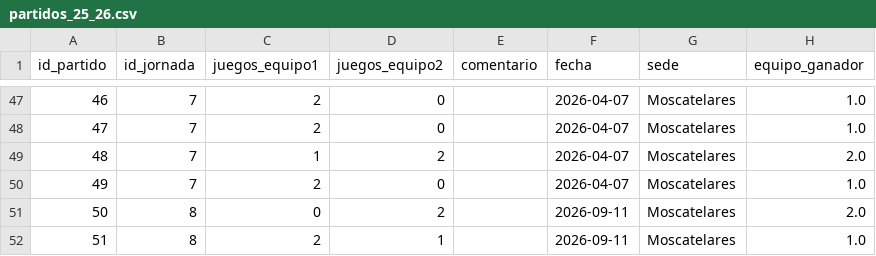
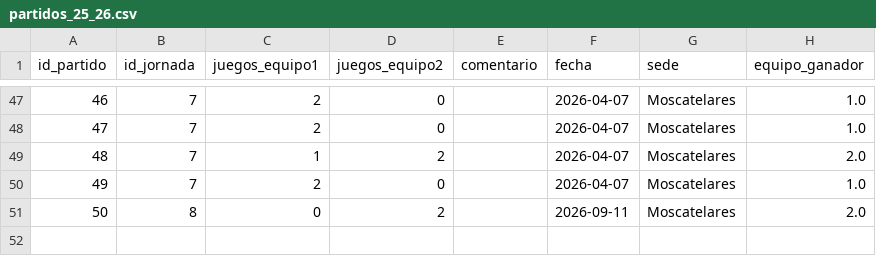
Before and after one commit to AlvarG12/padel_guimaneta, a CSV file: data/partidos_25_26.csv, drawn as a sheet; only a part is shown, gaps mark what is left out.

Commit message:
Delete row 51 from partidos_25_26.csv
Removed a row of data from the partidos_25_26.csv file.

```diff
--- a/data/partidos_25_26.csv
+++ b/data/partidos_25_26.csv
@@ -51,2 +51 @@ id_partido,id_jornada,juegos_equipo1,juegos_equipo2,comentario,fecha,sede,equipo
 50,8,0,2,,2026-09-11,Moscatelares,2.0
-51,8,2,1,,2026-09-11,Moscatelares,1.0
```
